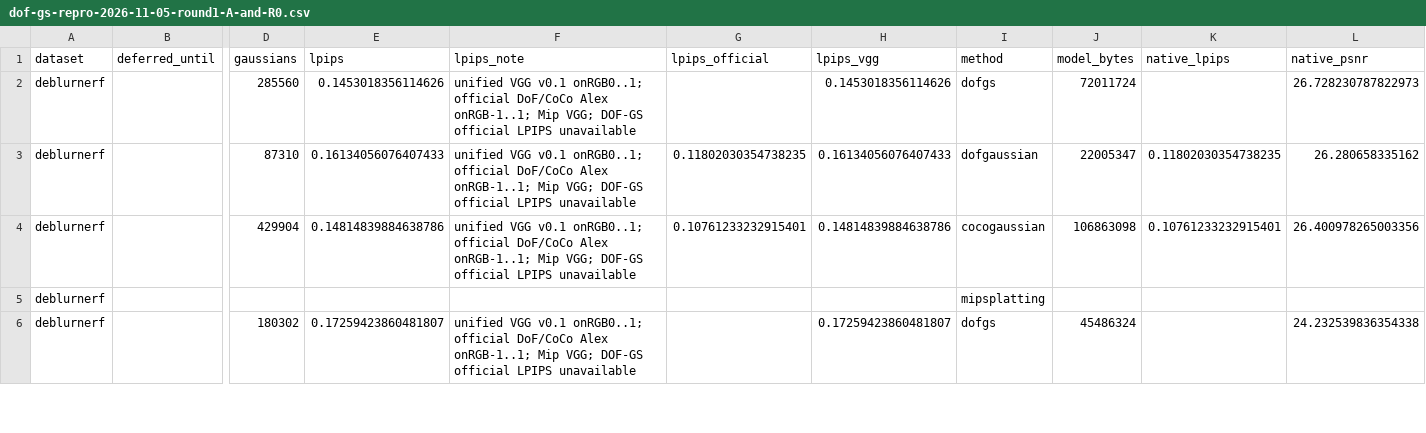
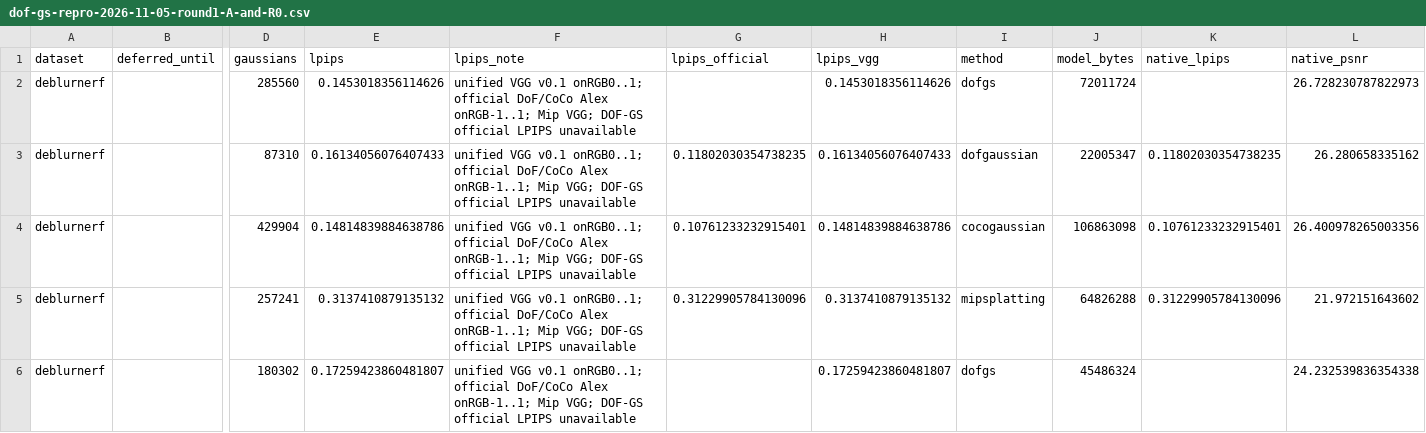
Before and after one commit to mengmcy1/OPPO-depth-guided-video-bokeh, a CSV file: 03_实验记录/records/dof-gs-repro-2026-11-05-round1-A-and-R0.csv, drawn as a sheet; only a part is shown, gaps mark what is left out; removed rows and columns are numbered as before the commit, all else as after; rows hold the shown columns only; the diff covers the shown part only; the diff names each change by its address in the sheet, - before the commit and + after, or states it on an @@ line.

```diff
--- a/03_实验记录/records/dof-gs-repro-2026-11-05-round1-A-and-R0.csv
+++ b/03_实验记录/records/dof-gs-repro-2026-11-05-round1-A-and-R0.csv
-row 5: deblurnerf |  |  |  |  |  |  | mipsplatting
+row 5: deblurnerf |  | 257241 | 0.3137410879135132 | unified VGG v0.1 onRGB0..1; official DoF/CoCo Alex onRGB-1..1; Mip VGG; DOF-GS official LPIPS unavailable | 0.31229905784130096 | 0.3137410879135132 | mipsplatting | 64826288 | 0.31229905784130096 | 21.972151643602
```
Also changed, not shown: 1 added row, 1 removed row and 4 edited cells elsewhere in this file, 03_实验记录/records/dof-gs-repro-2026-11-05-round1-A-common-averages.csv, 03_实验记录/records/dof-gs-repro-2026-11-05-round1-A-common-subset.csv, 7 other files.
